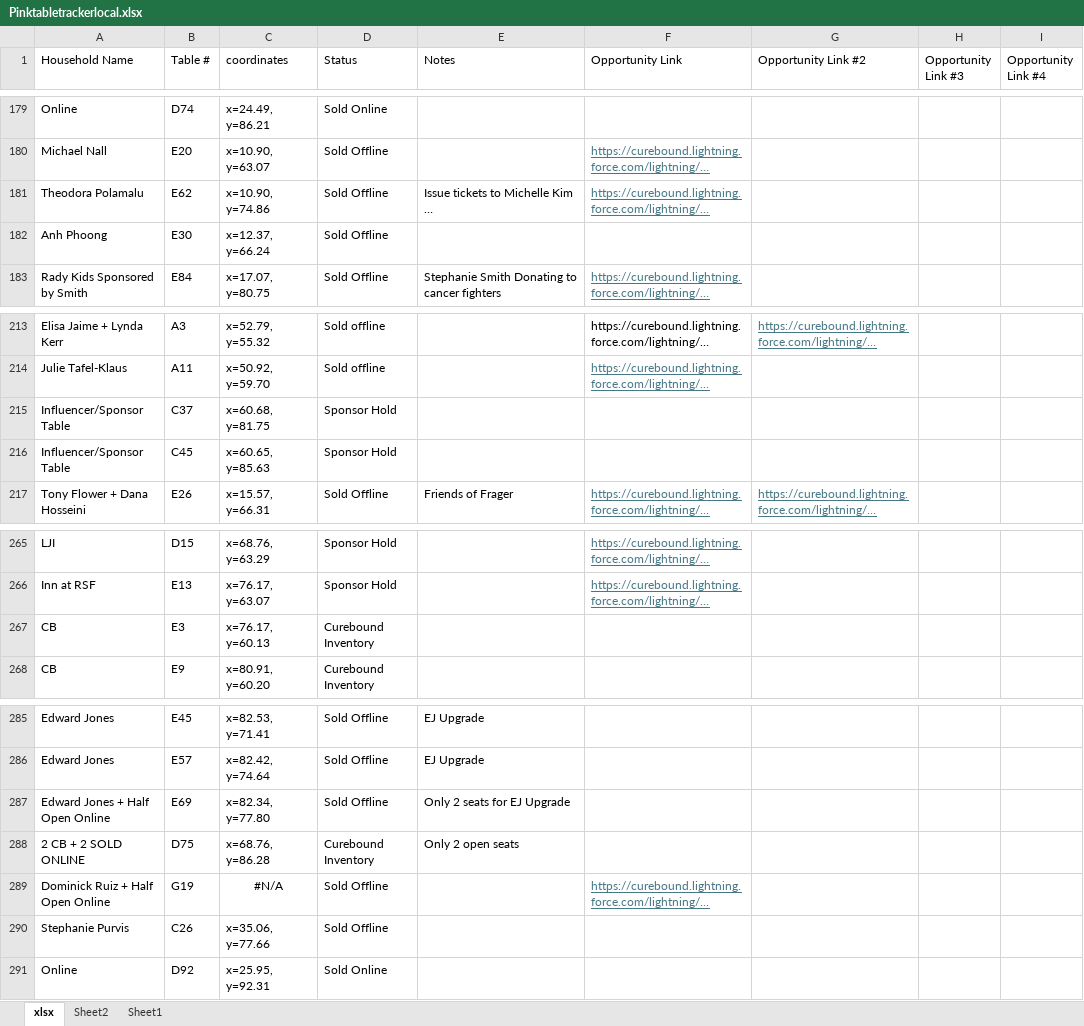
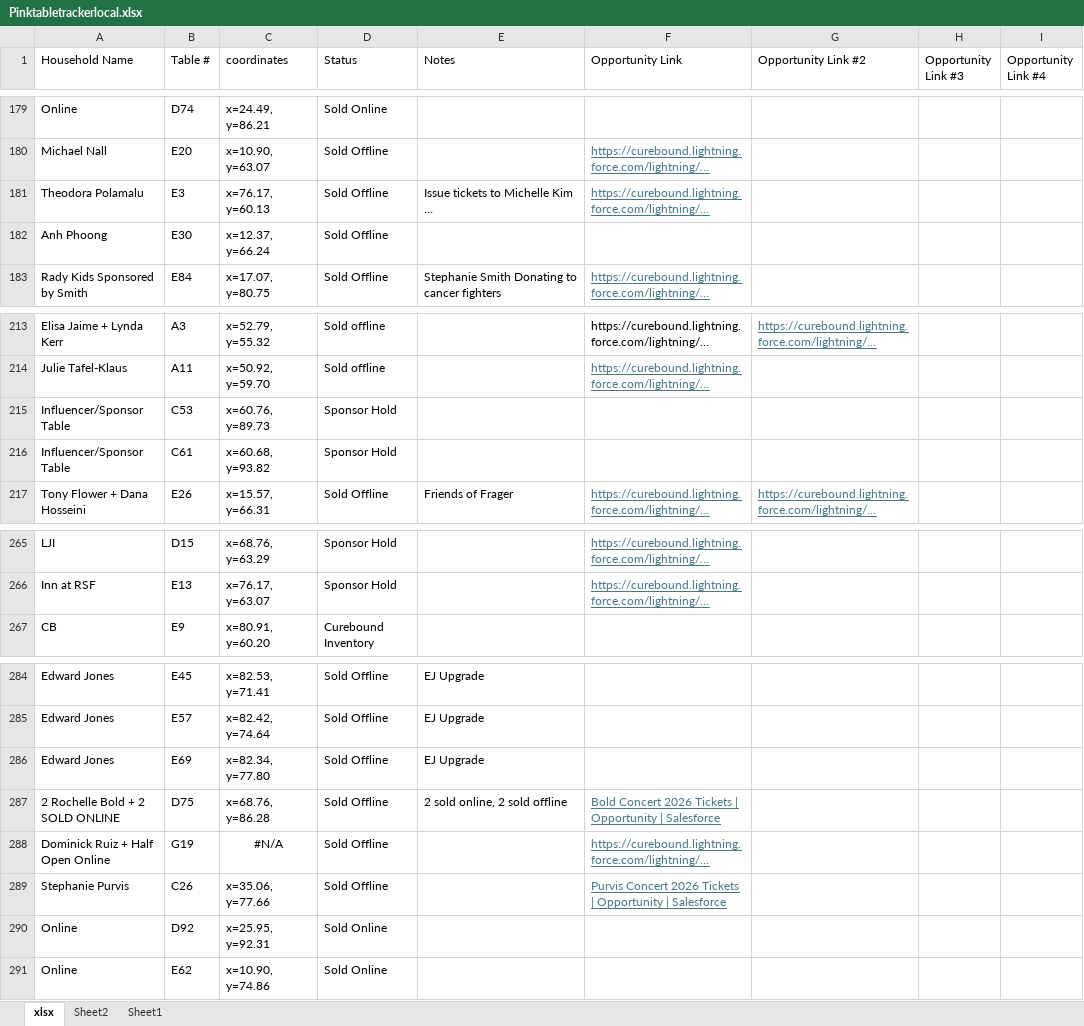
Before and after one commit to jestr-collab/TableTracker, an Excel workbook: Pinktabletrackerlocal.xlsx, sheet xlsx, drawn as a sheet; only a part is shown, gaps mark what is left out; long unchanged cells end in …; values as stored, in another font and other column widths than the file's, no borders; removed rows and columns are numbered as before the commit, all else as after; the diff names each change by its address in the sheet, - before the commit and + after, or states it on an @@ line.

Commit message:
Update local seating data

```diff
--- a/Pinktabletrackerlocal.xlsx (sheet xlsx)
+++ b/Pinktabletrackerlocal.xlsx (sheet xlsx)
-B181 (Table #): E62
+B181 (Table #): E3
-C181 (coordinates): x=10.90, y=74.86
+C181 (coordinates): x=76.17, y=60.13
-B215 (Table #): C37
+B215 (Table #): C53
-C215 (coordinates): x=60.68, y=81.75
+C215 (coordinates): x=60.76, y=89.73
-B216 (Table #): C45
+B216 (Table #): C61
-C216 (coordinates): x=60.65, y=85.63
+C216 (coordinates): x=60.68, y=93.82
-row 267: CB | E3 | x=76.17, y=60.13 | Curebound Inventory
-A286 (Household Name): Edward Jones + Half Open Online
+A286 (Household Name): Edward Jones
-E286 (Notes): Only 2 seats for EJ Upgrade
+E286 (Notes): EJ Upgrade
-A287 (Household Name): 2 CB + 2 SOLD ONLINE
+A287 (Household Name): 2 Rochelle Bold + 2 SOLD ONLINE
-D287 (Status): Curebound Inventory
+D287 (Status): Sold Offline
-E287 (Notes): Only 2 open seats
+E287 (Notes): 2 sold online, 2 sold offline
-F287 (Opportunity Link): (empty)
+F287 (Opportunity Link): Bold Concert 2026 Tickets | Opportunity | Salesforce
-F289 (Opportunity Link): (empty)
+F289 (Opportunity Link): Purvis Concert 2026 Tickets | Opportunity | Salesforce
+row 291: Online | E62 | x=10.90, y=74.86 | Sold Online
```
